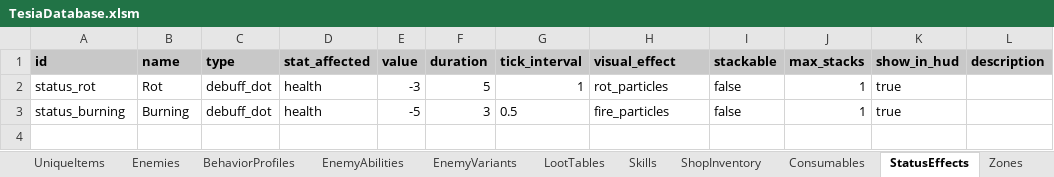
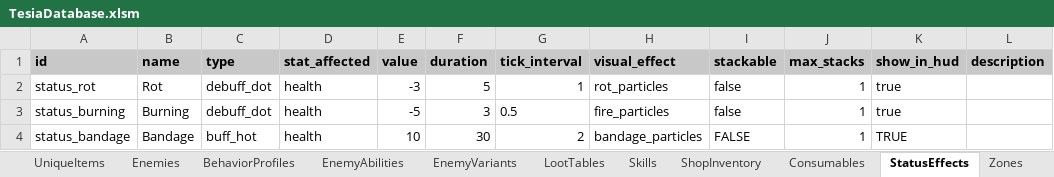
Before and after one commit to MatousHruska/MobileTestia, an Excel workbook: databases/TesiaDatabase.xlsm, sheet StatusEffects, drawn as a sheet; values as stored, in another font and other column widths than the file's, no borders; the diff names each change by its address in the sheet, - before the commit and + after, or states it on an @@ line.

```diff
--- a/databases/TesiaDatabase.xlsm (sheet StatusEffects)
+++ b/databases/TesiaDatabase.xlsm (sheet StatusEffects)
+row 4: status_bandage | Bandage | buff_hot | health | 10 | 30 | 2 | bandage_particles | FALSE | 1 | TRUE
```
Also changed, not shown: sheet Talents, 5 other files.
